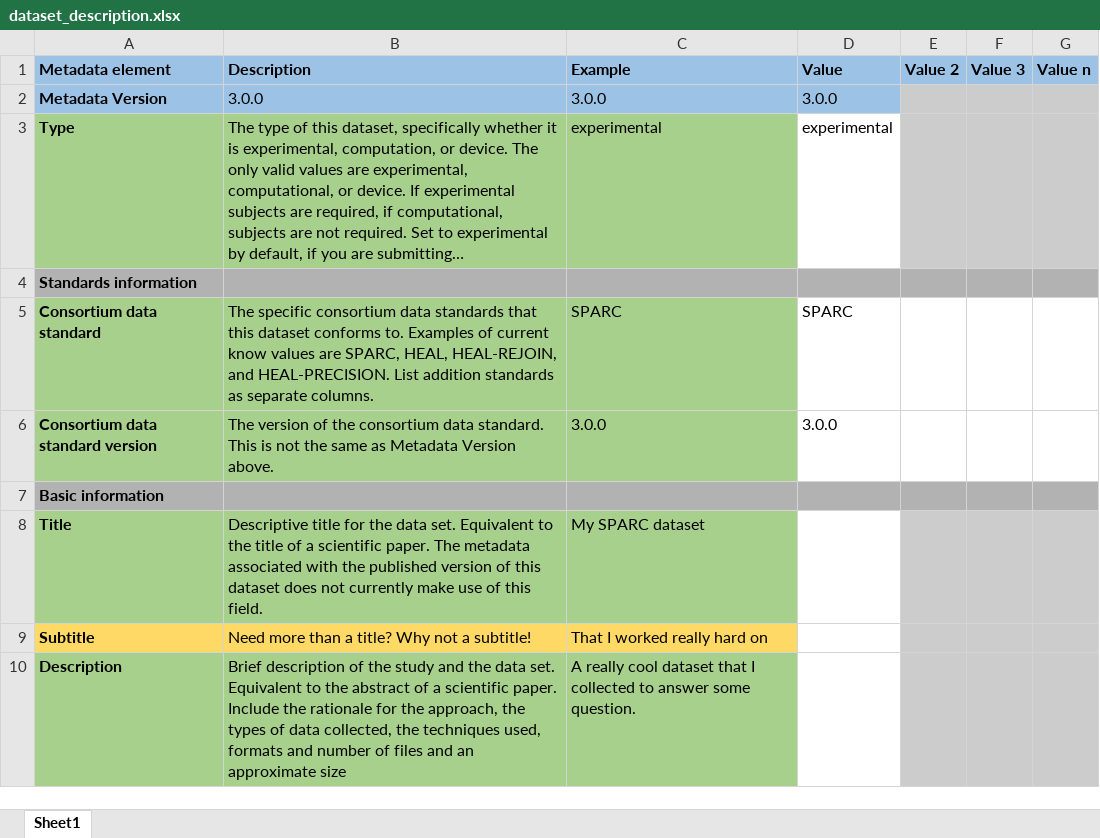
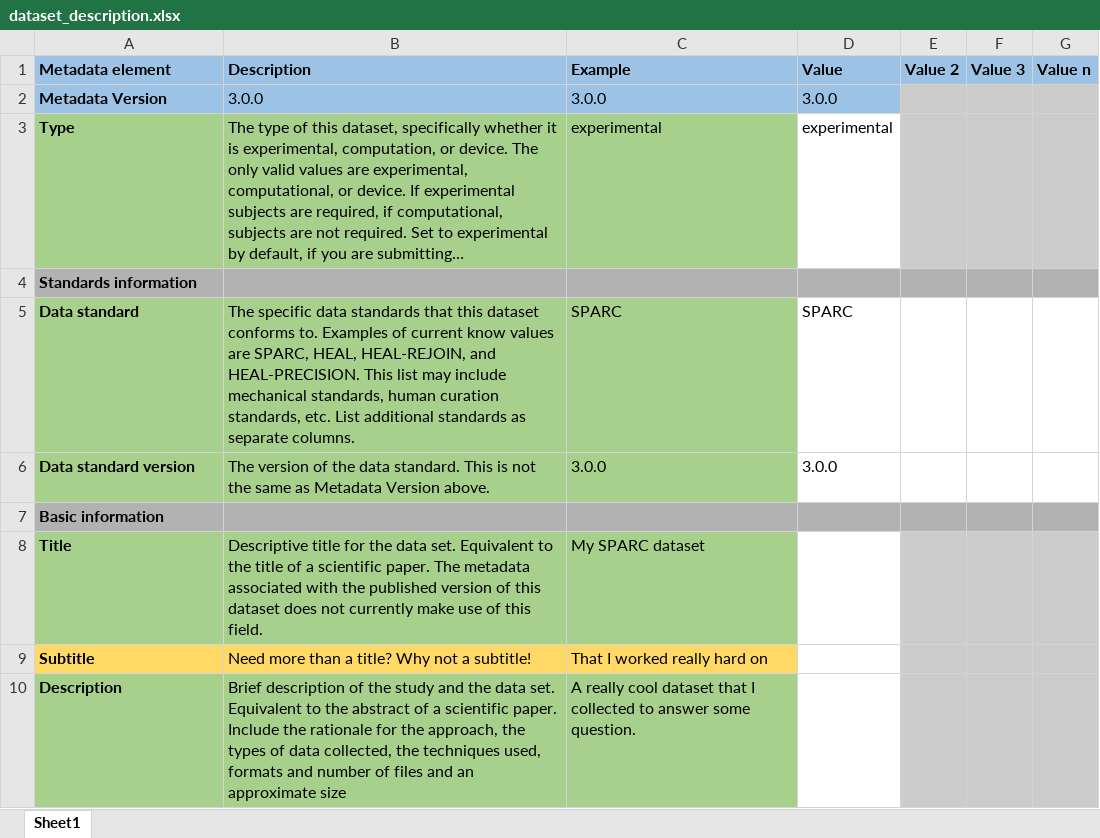
Before and after one commit to SciCrunch/sparc-curation, an Excel workbook: resources/DatasetTemplate/dataset_description.xlsx, sheet Sheet1, drawn as a sheet; only a part is shown; long unchanged cells end in …; values as stored, in another font and other column widths than the file's, no borders; the diff names each change by its address in the sheet, - before the commit and + after, or states it on an @@ line.

Commit message:
sds 3.0 drop Consortium from Data in Standards info
see changelog for more

```diff
--- a/resources/DatasetTemplate/dataset_description.xlsx (sheet Sheet1)
+++ b/resources/DatasetTemplate/dataset_description.xlsx (sheet Sheet1)
-A5 (Metadata element): Consortium data standard
+A5 (Metadata element): Data standard
-B5 (Description): The specific consortium data standards that this dataset conforms to. Examples of current know values are SPARC, HEAL, HEAL-REJOIN, and HEAL-PRECISION. List addition standards as…
+B5 (Description): The specific data standards that this dataset conforms to. Examples of current know values are SPARC, HEAL, HEAL-REJOIN, and HEAL-PRECISION. This list may include mechanical standards, human curation standards, etc. List additional standards as…
-A6 (Metadata element): Consortium data standard version
+A6 (Metadata element): Data standard version
-B6 (Description): …of the consortium data standard.…
+B6 (Description): …of the data standard.…
```
